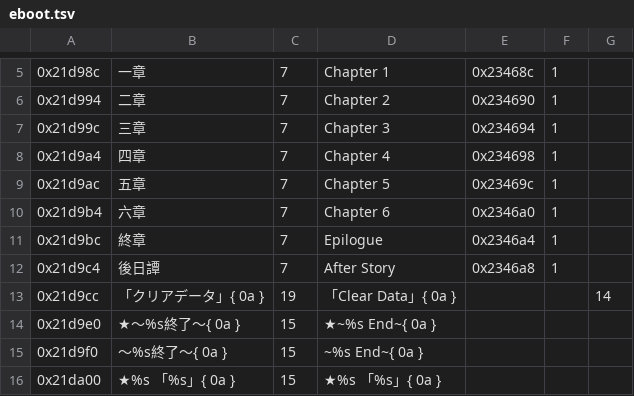
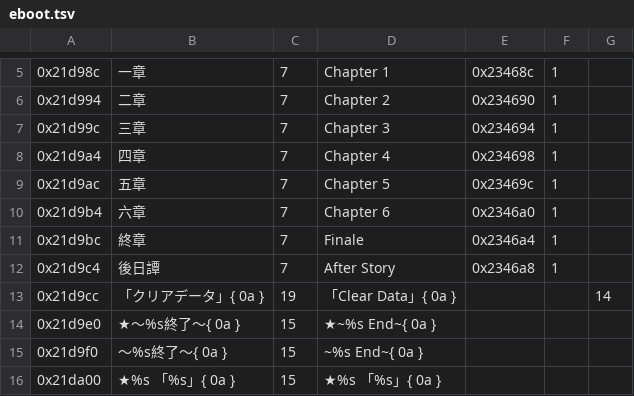
Before and after one commit to dackst/nayuta, a TSV file: EBOOT/eboot.tsv, drawn as a sheet; only a part is shown, gaps mark what is left out.

Commit message:
Epilogue -> Finale
the 'epilogue' doesn't narratively function as an epilogue

```diff
--- a/EBOOT/eboot.tsv
+++ b/EBOOT/eboot.tsv
@@ -10,3 +10,3 @@
 0x21d9b4	六章	7	Chapter 6	0x2346a0	1	
-0x21d9bc	終章	7	Epilogue	0x2346a4	1	
+0x21d9bc	終章	7	Finale	0x2346a4	1	
 0x21d9c4	後日譚	7	After Story	0x2346a8	1	
```
Also changed, not shown: 2 other files.
